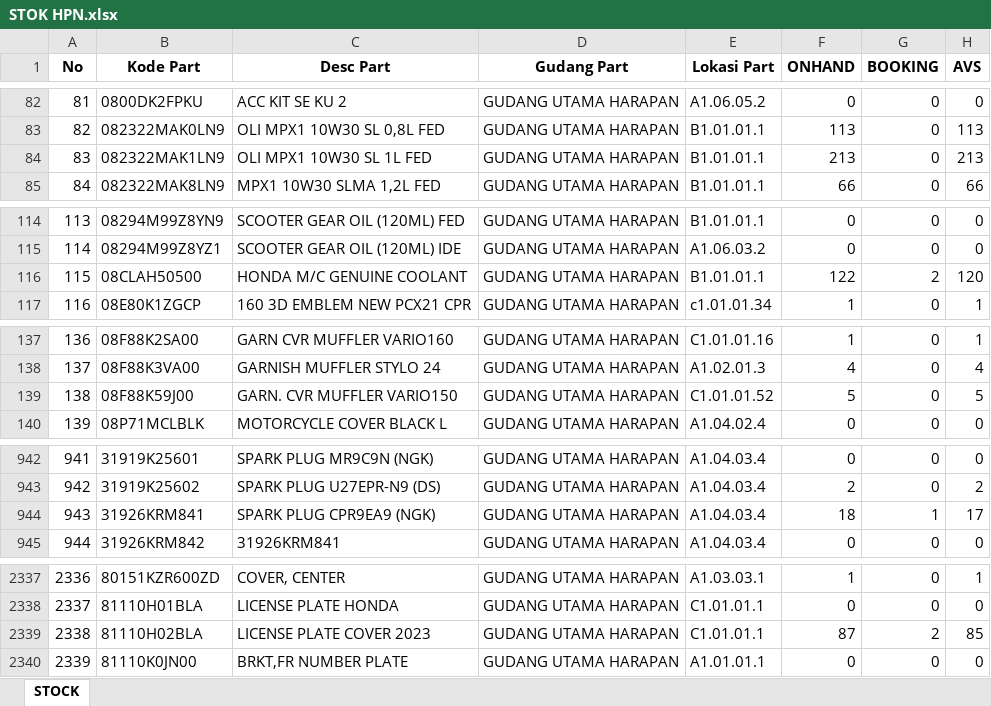
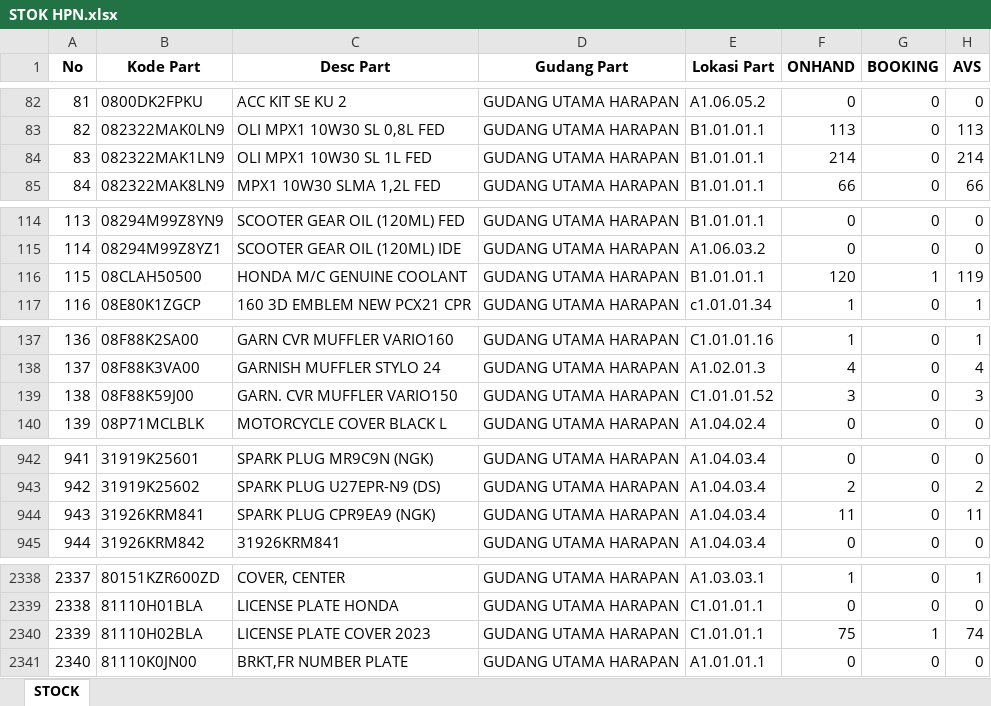
Before and after one commit to suwandakurnia/HILPSD, an Excel workbook: STOK DEALER/STOK HPN.xlsx, sheet STOCK, drawn as a sheet; only a part is shown, gaps mark what is left out; values as stored, in another font and other column widths than the file's, no borders; addresses are those after the commit; the diff covers the shown part only; the diff names each change by its address in the sheet, - before the commit and + after, or states it on an @@ line.

```diff
--- a/STOK DEALER/STOK HPN.xlsx (sheet STOCK)
+++ b/STOK DEALER/STOK HPN.xlsx (sheet STOCK)
-F84 (ONHAND): 213
+F84 (ONHAND): 214
-H84 (AVS): 213
+H84 (AVS): 214
-F116 (ONHAND): 122
+F116 (ONHAND): 120
-G116 (BOOKING): 2
+G116 (BOOKING): 1
-H116 (AVS): 120
+H116 (AVS): 119
-F139 (ONHAND): 5
+F139 (ONHAND): 3
-H139 (AVS): 5
+H139 (AVS): 3
-F944 (ONHAND): 18
+F944 (ONHAND): 11
-G944 (BOOKING): 1
+G944 (BOOKING): 0
-H944 (AVS): 17
+H944 (AVS): 11
@@ column A (No) renumbered from row 2034 down @@
-F2340 (ONHAND): 87
+F2340 (ONHAND): 75
-G2340 (BOOKING): 2
+G2340 (BOOKING): 1
-H2340 (AVS): 85
+H2340 (AVS): 74
```
Also changed, not shown: 3 added rows and 74 edited cells elsewhere in this sheet.
